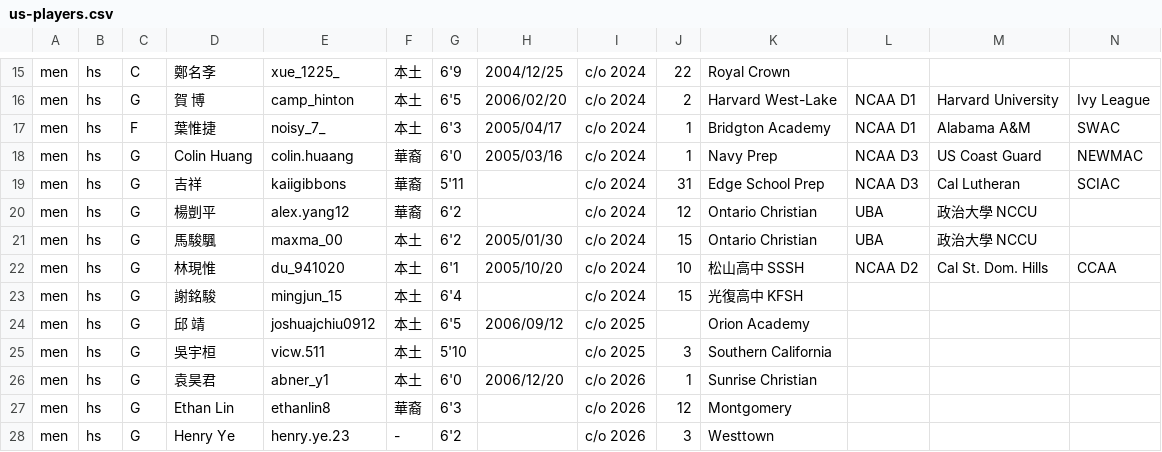
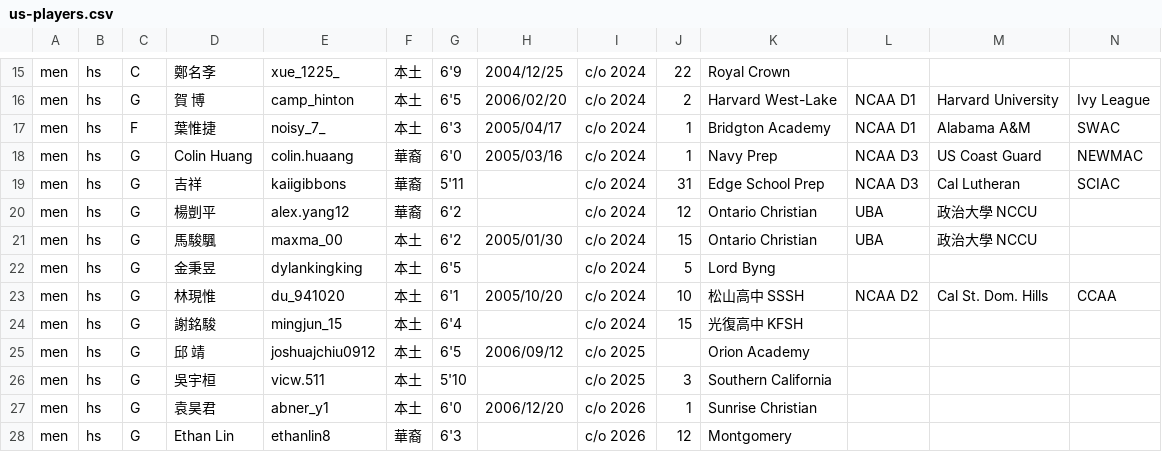
Before and after one commit to SamBasketballTW/sambball, a CSV file: data/us-players.csv, drawn as a sheet; only a part is shown, gaps mark what is left out; the shorter side is filled out with more unchanged rows.

```diff
--- a/data/us-players.csv
+++ b/data/us-players.csv
@@ -21,2 +21,3 @@ men,hs,G,楊剴平,alex.yang12,華裔,6'2,,c/o 2024,12,Ontario Christian,UBA,政
 men,hs,G,馬駿颿,maxma_00,本土,6'2,2005/01/30,c/o 2024,15,Ontario Christian,UBA,政治大學 NCCU,
+men,hs,G,金秉昱,dylankingking,本土,6'5,,c/o 2024,5,Lord Byng,,,
 men,hs,G,林現惟,du_941020,本土,6'1,2005/10/20,c/o 2024,10,松山高中 SSSH,NCAA D2,Cal St. Dom. Hills,CCAA
```
Also changed, not shown: 1 other file.
